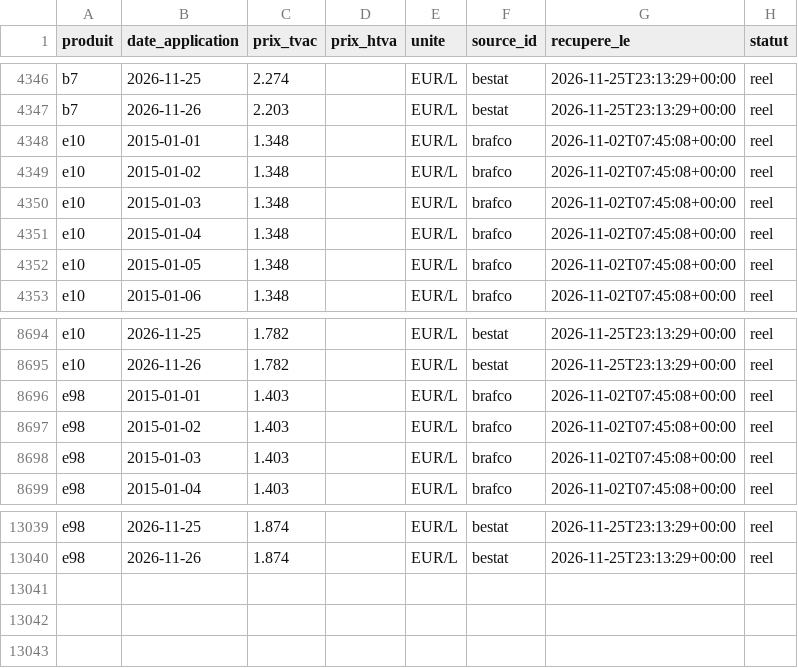
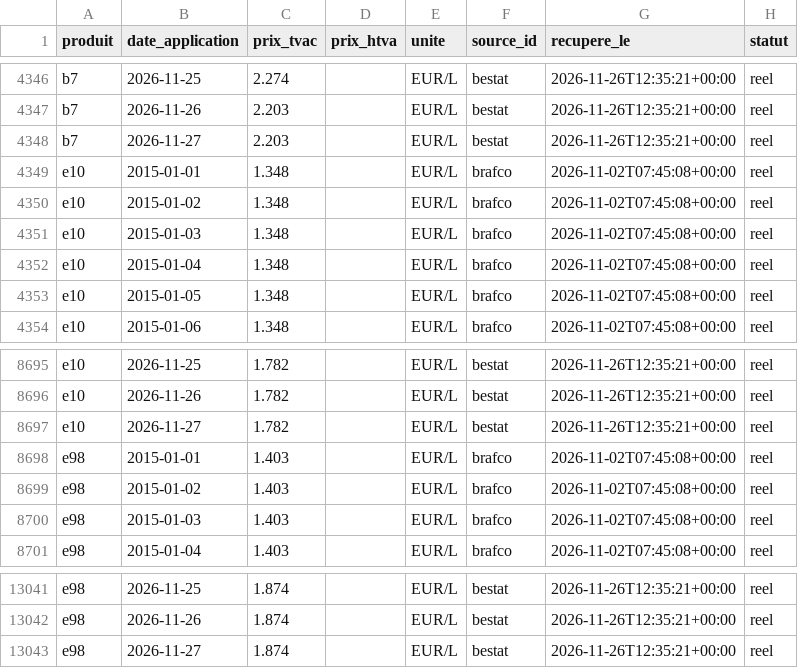
Before and after one commit to rhinoxacademypro-code/fuel-predictor, a CSV file: moteur/depot/prix_officiels.csv, drawn as a sheet; only a part is shown, gaps mark what is left out; addresses are those after the commit; the diff covers the shown part only; the diff names each change by its address in the sheet, - before the commit and + after, or states it on an @@ line.

```diff
--- a/moteur/depot/prix_officiels.csv
+++ b/moteur/depot/prix_officiels.csv
-G4346:G4347 (recupere_le): 2026-11-25T23:13:29+00:00
+G4346:G4347 (recupere_le): 2026-11-26T12:35:21+00:00
+row 4348: b7 | 2026-11-27 | 2.203 |  | EUR/L | bestat | 2026-11-26T12:35:21+00:00 | reel
-G8695:G8696 (recupere_le): 2026-11-25T23:13:29+00:00
+G8695:G8696 (recupere_le): 2026-11-26T12:35:21+00:00
+row 8697: e10 | 2026-11-27 | 1.782 |  | EUR/L | bestat | 2026-11-26T12:35:21+00:00 | reel
-G13041:G13042 (recupere_le): 2026-11-25T23:13:29+00:00
+G13041:G13042 (recupere_le): 2026-11-26T12:35:21+00:00
+row 13043: e98 | 2026-11-27 | 1.874 |  | EUR/L | bestat | 2026-11-26T12:35:21+00:00 | reel
```
Also changed, not shown: 81 edited cells elsewhere in this file, moteur/depot/cotations.csv, moteur/depot/journal_collectes.csv, 5 other files.
